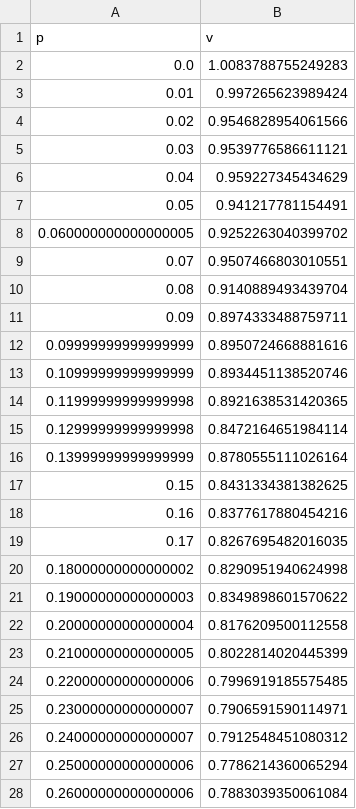
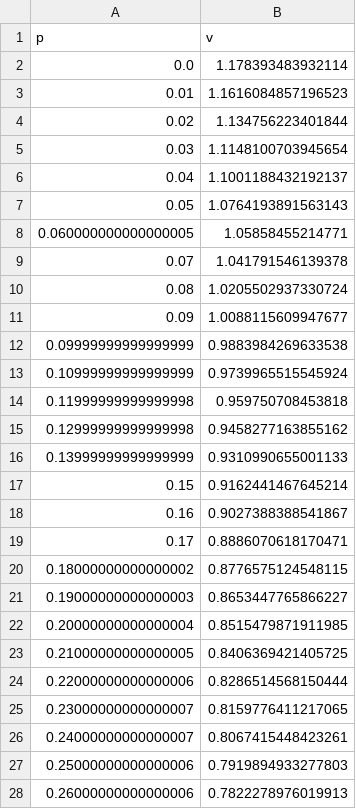
Before and after one commit to theFroodyOne/Physics344Assignment6, a CSV file: data/phase2/data.csv, drawn as a sheet; only a part is shown; the diff covers the shown part only.

Commit message:
Update phase 2 with new data

```diff
--- a/data/phase2/data.csv
+++ b/data/phase2/data.csv
@@ -1,28 +1,28 @@
 p, v
-0.0,1.0083788755249283
-0.01,0.997265623989424
-0.02,0.9546828954061566
-0.03,0.9539776586611121
-0.04,0.959227345434629
-0.05,0.941217781154491
-0.060000000000000005,0.9252263040399702
-0.07,0.9507466803010551
-0.08,0.9140889493439704
-0.09,0.8974333488759711
-0.09999999999999999,0.8950724668881616
-0.10999999999999999,0.8934451138520746
-0.11999999999999998,0.8921638531420365
-0.12999999999999998,0.8472164651984114
-0.13999999999999999,0.8780555111026164
-0.15,0.8431334381382625
-0.16,0.8377617880454216
-0.17,0.8267695482016035
-0.18000000000000002,0.8290951940624998
-0.19000000000000003,0.8349898601570622
-0.20000000000000004,0.8176209500112558
-0.21000000000000005,0.8022814020445399
-0.22000000000000006,0.7996919185575485
-0.23000000000000007,0.7906591590114971
-0.24000000000000007,0.7912548451080312
-0.25000000000000006,0.7786214360065294
-0.26000000000000006,0.7883039350061084
+0.0,1.178393483932114
+0.01,1.1616084857196523
+0.02,1.134756223401844
+0.03,1.1148100703945654
+0.04,1.1001188432192137
+0.05,1.0764193891563143
+0.060000000000000005,1.05858455214771
+0.07,1.041791546139378
+0.08,1.0205502937330724
+0.09,1.0088115609947677
+0.09999999999999999,0.9883984269633538
+0.10999999999999999,0.9739965515545924
+0.11999999999999998,0.959750708453818
+0.12999999999999998,0.9458277163855162
+0.13999999999999999,0.9310990655001133
+0.15,0.9162441467645214
+0.16,0.9027388388541867
+0.17,0.8886070618170471
+0.18000000000000002,0.8776575124548115
+0.19000000000000003,0.8653447765866227
+0.20000000000000004,0.8515479871911985
+0.21000000000000005,0.8406369421405725
+0.22000000000000006,0.8286514568150444
+0.23000000000000007,0.8159776411217065
+0.24000000000000007,0.8067415448423261
+0.25000000000000006,0.7919894933277803
+0.26000000000000006,0.7822278976019913
```
Also changed, not shown: 73 edited cells elsewhere in this file, 5 other files.
